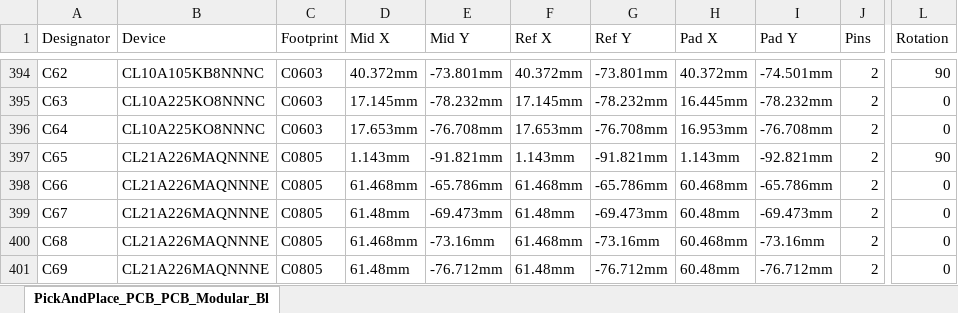
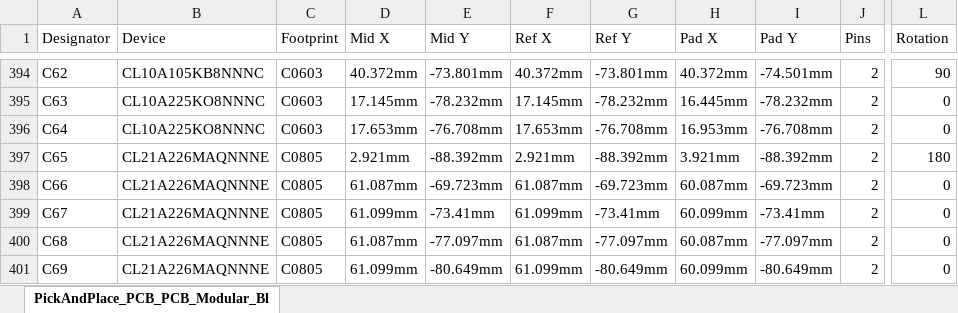
Before and after one commit to JJM8/Modular-Block-Phone, an Excel workbook: DESIGN/BASEBOARD/Baseboard PCB Pick and Place.xlsx, sheet PickAndPlace_PCB_PCB_Modular_Bl, drawn as a sheet; only a part is shown, gaps mark what is left out; values as stored, in another font and other column widths than the file's, no borders; the diff covers the shown part only; the diff names each change by its address in the sheet, - before the commit and + after, or states it on an @@ line.

```diff
--- a/DESIGN/BASEBOARD/Baseboard PCB Pick and Place.xlsx (sheet PickAndPlace_PCB_PCB_Modular_Bl)
+++ b/DESIGN/BASEBOARD/Baseboard PCB Pick and Place.xlsx (sheet PickAndPlace_PCB_PCB_Modular_Bl)
-D397 (Mid X): 1.143mm
+D397 (Mid X): 2.921mm
-E397 (Mid Y): -91.821mm
+E397 (Mid Y): -88.392mm
-F397 (Ref X): 1.143mm
+F397 (Ref X): 2.921mm
-G397 (Ref Y): -91.821mm
+G397 (Ref Y): -88.392mm
-H397 (Pad X): 1.143mm
+H397 (Pad X): 3.921mm
-I397 (Pad Y): -92.821mm
+I397 (Pad Y): -88.392mm
-L397 (Rotation): 90
+L397 (Rotation): 180
-D398 (Mid X): 61.468mm
+D398 (Mid X): 61.087mm
-E398 (Mid Y): -65.786mm
+E398 (Mid Y): -69.723mm
-F398 (Ref X): 61.468mm
+F398 (Ref X): 61.087mm
-G398 (Ref Y): -65.786mm
+G398 (Ref Y): -69.723mm
-H398 (Pad X): 60.468mm
+H398 (Pad X): 60.087mm
-I398 (Pad Y): -65.786mm
+I398 (Pad Y): -69.723mm
-D399 (Mid X): 61.48mm
+D399 (Mid X): 61.099mm
-E399 (Mid Y): -69.473mm
+E399 (Mid Y): -73.41mm
-F399 (Ref X): 61.48mm
+F399 (Ref X): 61.099mm
-G399 (Ref Y): -69.473mm
+G399 (Ref Y): -73.41mm
-H399 (Pad X): 60.48mm
+H399 (Pad X): 60.099mm
-I399 (Pad Y): -69.473mm
+I399 (Pad Y): -73.41mm
-D400 (Mid X): 61.468mm
+D400 (Mid X): 61.087mm
-E400 (Mid Y): -73.16mm
+E400 (Mid Y): -77.097mm
-F400 (Ref X): 61.468mm
+F400 (Ref X): 61.087mm
-G400 (Ref Y): -73.16mm
+G400 (Ref Y): -77.097mm
-H400 (Pad X): 60.468mm
+H400 (Pad X): 60.087mm
-I400 (Pad Y): -73.16mm
+I400 (Pad Y): -77.097mm
-D401 (Mid X): 61.48mm
+D401 (Mid X): 61.099mm
-E401 (Mid Y): -76.712mm
+E401 (Mid Y): -80.649mm
-F401 (Ref X): 61.48mm
+F401 (Ref X): 61.099mm
-G401 (Ref Y): -76.712mm
+G401 (Ref Y): -80.649mm
-H401 (Pad X): 60.48mm
+H401 (Pad X): 60.099mm
-I401 (Pad Y): -76.712mm
+I401 (Pad Y): -80.649mm
```
Also changed, not shown: 163 edited cells elsewhere in this sheet, DESIGN/BASEBOARD/Baseboard PCB BOM.xlsx, 6 other files.
